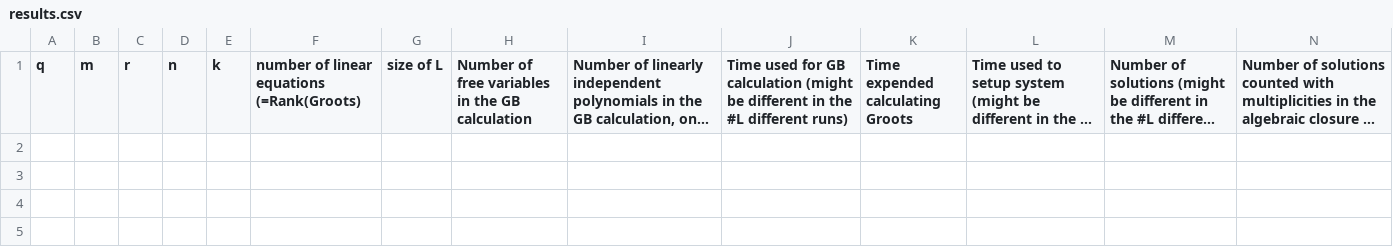
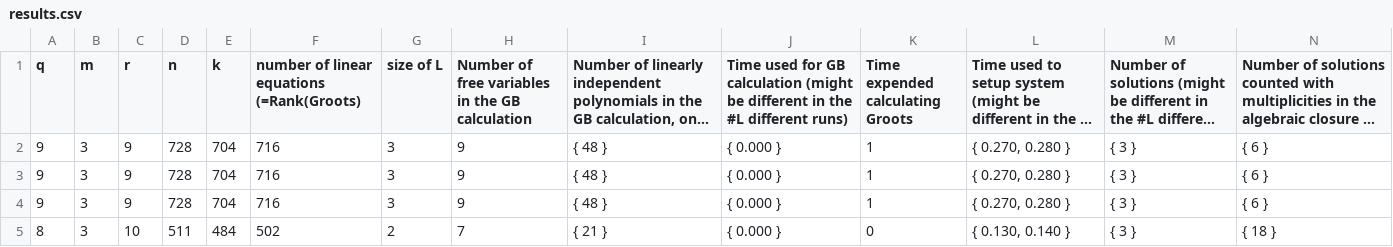
Before and after one commit to FrejaElbro/Cryptanalysis-of-BCH-McEliece, a CSV file: results.csv, drawn as a sheet; only a part is shown; long unchanged cells end in …; rows hold the shown columns only; the diff names each change by its address in the sheet, - before the commit and + after, or states it on an @@ line.

```diff
--- a/results.csv
+++ b/results.csv
+row 2: 9 | 3 | 9 | 728 | 704 | 716 | 3 | 9 | { 48 } | { 0.000 } | 1 | { 0.270, 0.280 } | { 3 } | { 6 }
+row 3: 9 | 3 | 9 | 728 | 704 | 716 | 3 | 9 | { 48 } | { 0.000 } | 1 | { 0.270, 0.280 } | { 3 } | { 6 }
+row 4: 9 | 3 | 9 | 728 | 704 | 716 | 3 | 9 | { 48 } | { 0.000 } | 1 | { 0.270, 0.280 } | { 3 } | { 6 }
+row 5: 8 | 3 | 10 | 511 | 484 | 502 | 2 | 7 | { 21 } | { 0.000 } | 0 | { 0.130, 0.140 } | { 3 } | { 18 }
```
Also changed, not shown: 2 other files.
